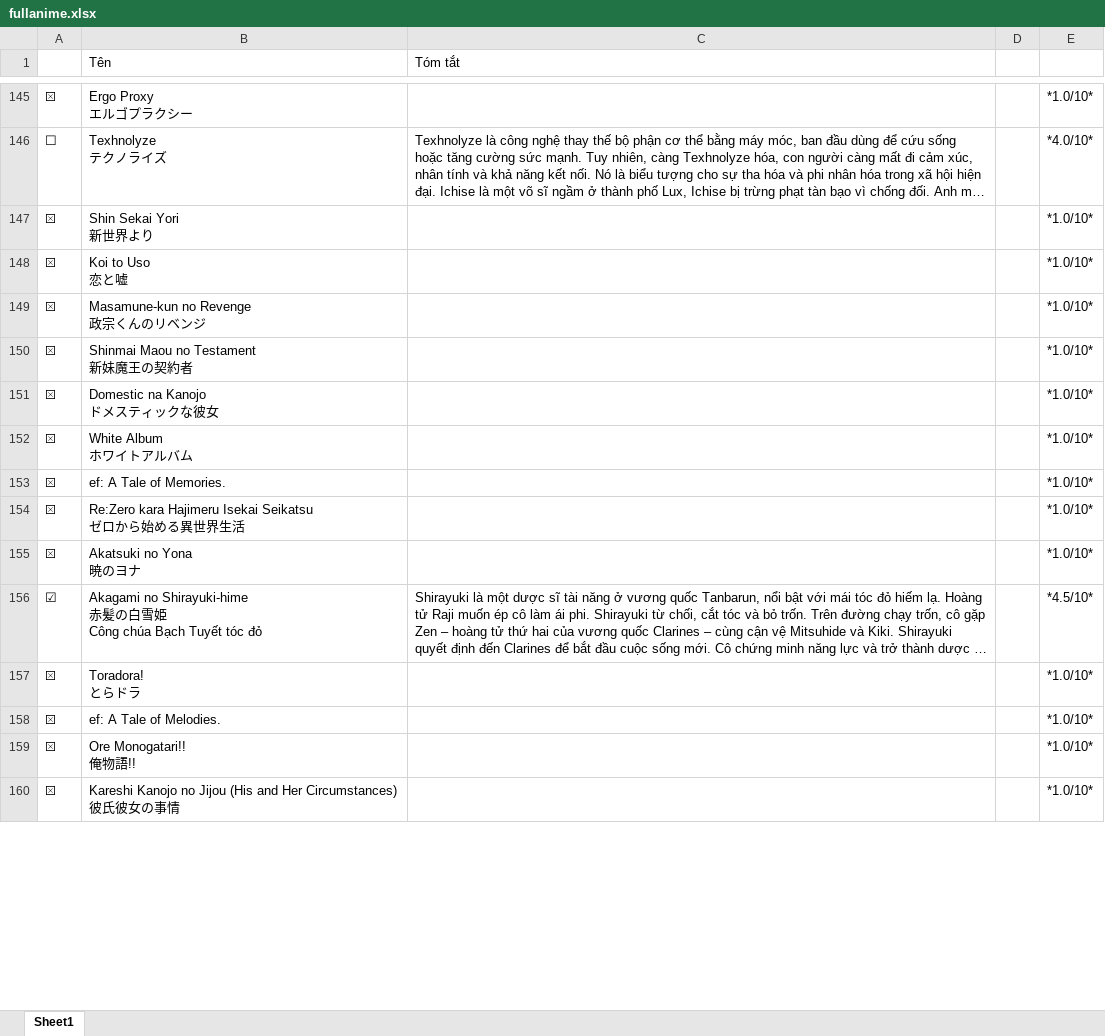
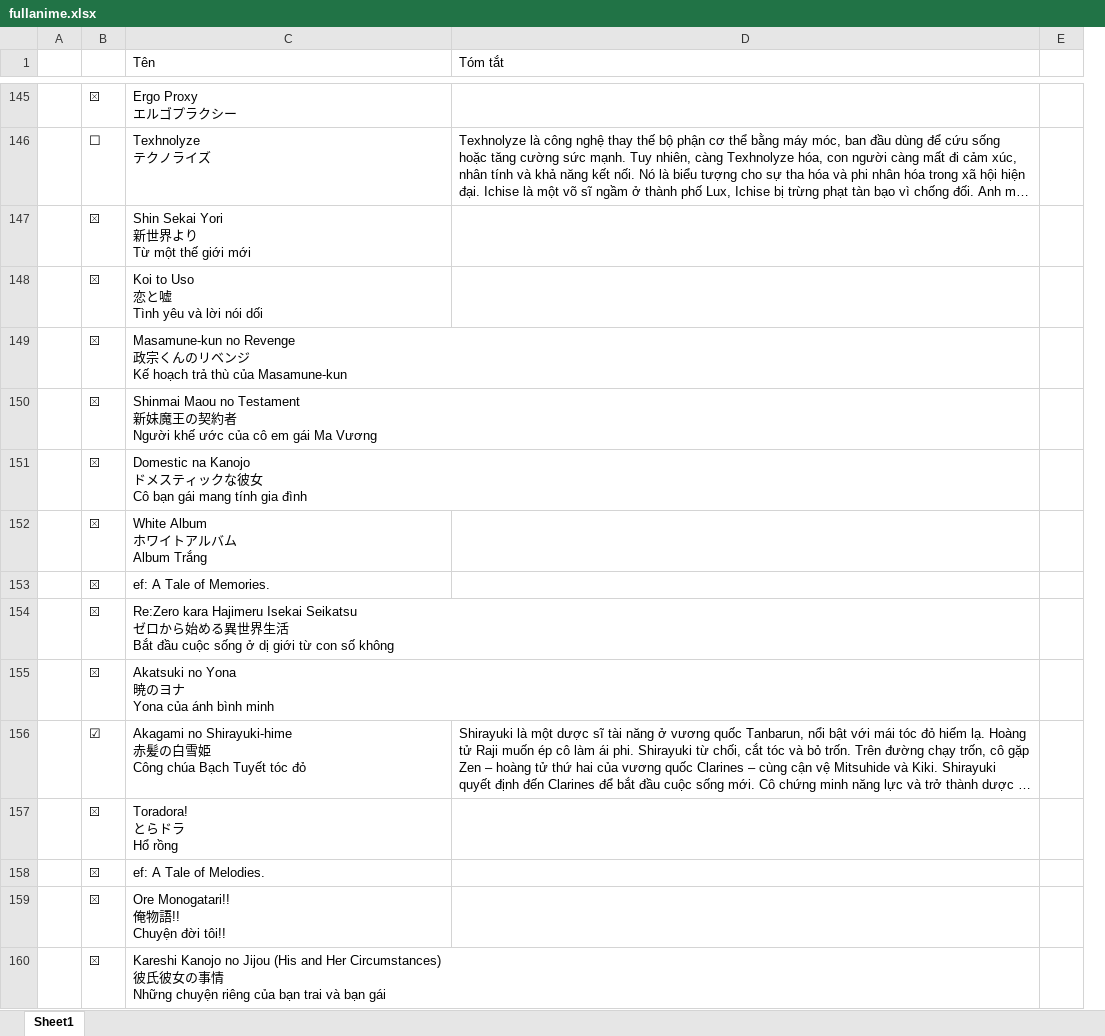
Before and after one commit to VanHoang110802/linh_tinh, an Excel workbook: fullanime.xlsx, sheet Sheet1, drawn as a sheet; only a part is shown, gaps mark what is left out; long unchanged cells end in …; values as stored, in another font and other column widths than the file's, no cell formats; charts and pictures and conditional formats not drawn; removed rows and columns are numbered as before the commit, all else as after; ↵ is a line break in a cell; the diff covers the shown part only; the diff names each change by its address in the sheet, - before the commit and + after, or states it on an @@ line.

Commit message:
Add files via upload

```diff
--- a/fullanime.xlsx (sheet Sheet1)
+++ b/fullanime.xlsx (sheet Sheet1)
+column A, empty
-column E, rows 145-160: *1.0/10* | *4.0/10* | *1.0/10* | *1.0/10* | *1.0/10* | *1.0/10* | *1.0/10* | *1.0/10* | *1.0/10* | *1.0/10* | *1.0/10* | *4.5/10* | *1.0/10* | *1.0/10* | *1.0/10* | *1.0/10*
-C147 (Tên): Shin Sekai Yori ↵ 新世界より
+C147 (Tên): Shin Sekai Yori ↵ 新世界より ↵ Từ một thế giới mới
-C148 (Tên): Koi to Uso ↵ 恋と嘘
+C148 (Tên): Koi to Uso ↵ 恋と嘘 ↵ Tình yêu và lời nói dối
-C149 (Tên): …ンジ
+C149 (Tên): …ンジ ↵ Kế hoạch trả thù của Masamune-kun
-C150 (Tên): …約者
+C150 (Tên): …約者 ↵ Người khế ước của cô em gái Ma Vương
-C151 (Tên): Domestic na Kanojo ↵ ドメスティックな彼女
+C151 (Tên): Domestic na Kanojo ↵ ドメスティックな彼女 ↵ Cô bạn gái mang tính gia đình
-C152 (Tên): White Album ↵ ホワイトアルバム
+C152 (Tên): White Album ↵ ホワイトアルバム ↵ Album Trắng
-C154 (Tên): …生活
+C154 (Tên): …生活 ↵ Bắt đầu cuộc sống ở dị giới từ con số không
-C155 (Tên): Akatsuki no Yona ↵ 暁のヨナ
+C155 (Tên): Akatsuki no Yona ↵ 暁のヨナ ↵ Yona của ánh bình minh
-C157 (Tên): Toradora! ↵ とらドラ
+C157 (Tên): Toradora! ↵ とらドラ ↵ Hổ rồng
-C159 (Tên): Ore Monogatari!! ↵ 俺物語!!
+C159 (Tên): Ore Monogatari!! ↵ 俺物語!! ↵ Chuyện đời tôi!!
-C160 (Tên): …事情
+C160 (Tên): …事情 ↵ Những chuyện riêng của bạn trai và bạn gái
```
Also changed, not shown: 3 added rows, 3 removed rows and 46 edited cells elsewhere in this sheet, cell formats, charts or pictures.
